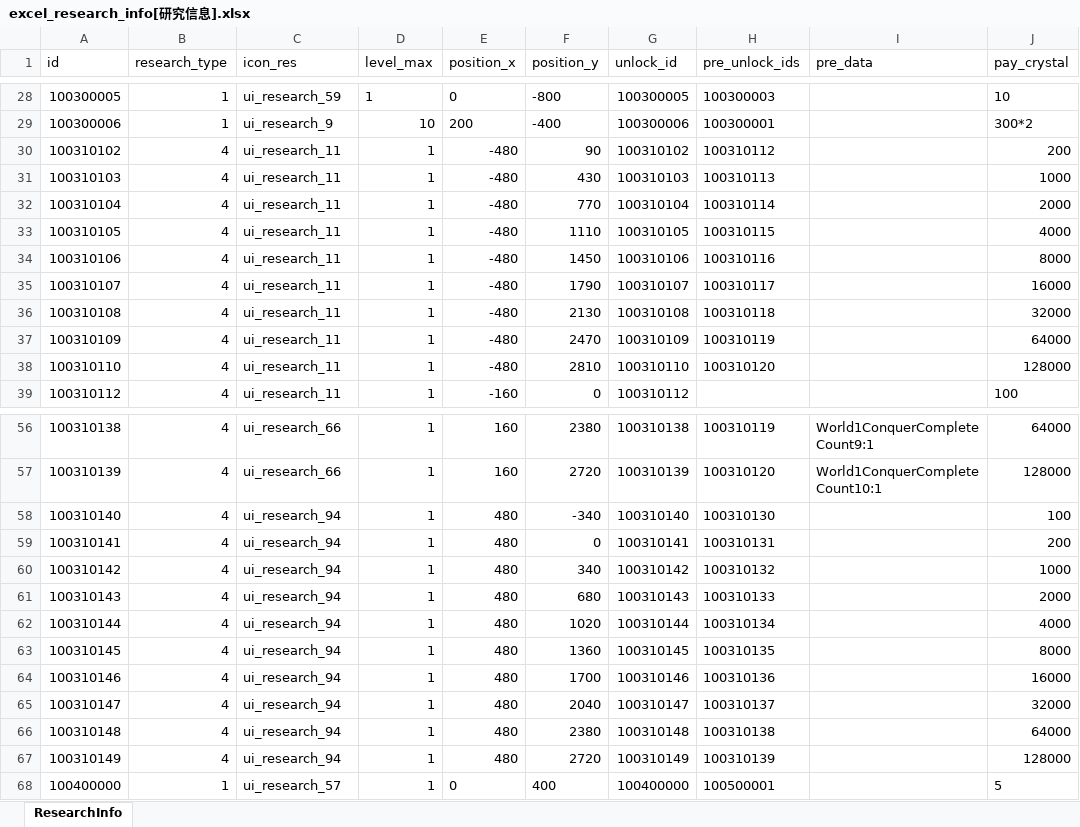
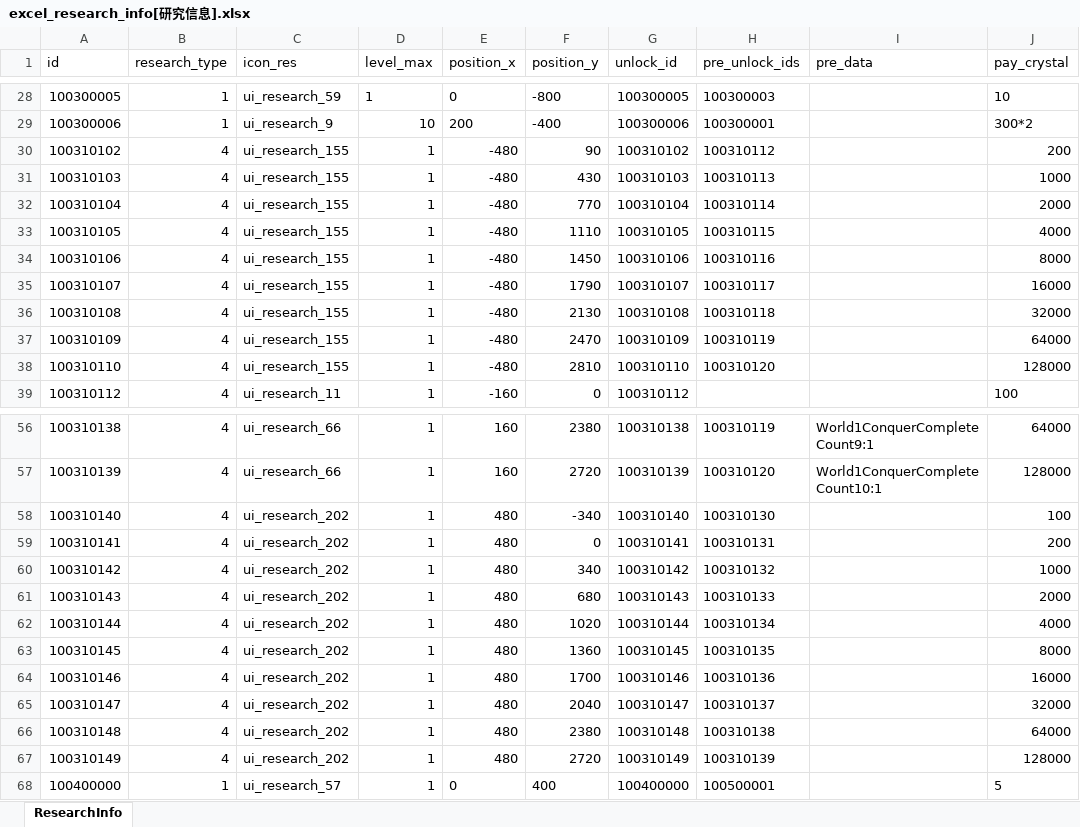
Before and after one commit to wobushiren79/DemonLordRoguelike, an Excel workbook: Demon Lord Roguelike/Assets/Data/Excel/excel_research_info[研究信息].xlsx, sheet ResearchInfo, drawn as a sheet; only a part is shown, gaps mark what is left out; values as stored, in another font and other column widths than the file's, no borders; the diff covers the shown part only; the diff names each change by its address in the sheet, - before the commit and + after, or states it on an @@ line.

```diff
--- a/Demon Lord Roguelike/Assets/Data/Excel/excel_research_info[研究信息].xlsx (sheet ResearchInfo)
+++ b/Demon Lord Roguelike/Assets/Data/Excel/excel_research_info[研究信息].xlsx (sheet ResearchInfo)
-C30:C38 (icon_res): ui_research_11
+C30:C38 (icon_res): ui_research_155
-C58:C67 (icon_res): ui_research_94
+C58:C67 (icon_res): ui_research_202
```
Also changed, not shown: 22 edited cells elsewhere in this sheet, 21 other files.
